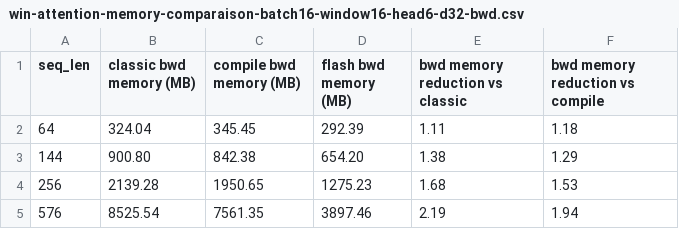
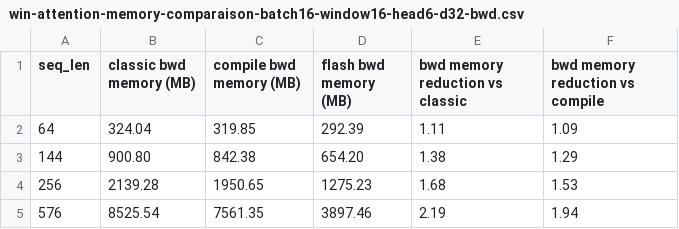
Before and after one commit to emiledgl/flash-window-attention-v2, a CSV file: benchmark/results/win-attention-memory-comparaison-batch16-window16-head6-d32-bwd.csv, drawn as a sheet.

Commit message:
added swin_transformer_V2 flash option & benchmark

```diff
--- a/benchmark/results/win-attention-memory-comparaison-batch16-window16-head6-d32-bwd.csv
+++ b/benchmark/results/win-attention-memory-comparaison-batch16-window16-head6-d32-bwd.csv
@@ -1,3 +1,3 @@
 seq_len,classic bwd memory (MB),compile bwd memory (MB),flash bwd memory (MB),bwd memory reduction vs classic,bwd memory reduction vs compile
-64,324.04,345.45,292.39,1.11,1.18
+64,324.04,319.85,292.39,1.11,1.09
 144,900.80,842.38,654.20,1.38,1.29
```
Also changed, not shown: benchmark/results/win-attention-tflops-comparison-batch16-window16-head6-d32-bwd.csv, benchmark/results/win-attention-tflops-comparison-batch16-window16-head6-d32-fwd.csv, 19 other files.
